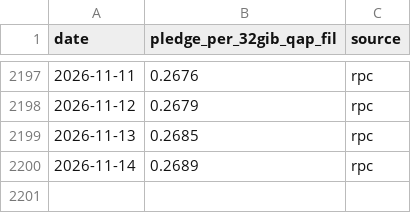
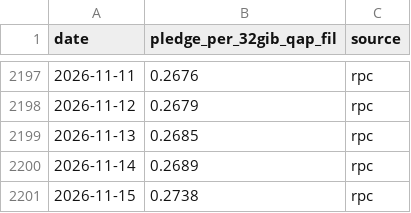
Before and after one commit to irenegia/filecoin-metrics, a CSV file: pledge_per_qap.csv, drawn as a sheet; only a part is shown, gaps mark what is left out; the diff names each change by its address in the sheet, - before the commit and + after, or states it on an @@ line.

```diff
--- a/pledge_per_qap.csv
+++ b/pledge_per_qap.csv
+row 2201: 2026-11-15 | 0.2738 | rpc
```
Also changed, not shown: 1 other file.
